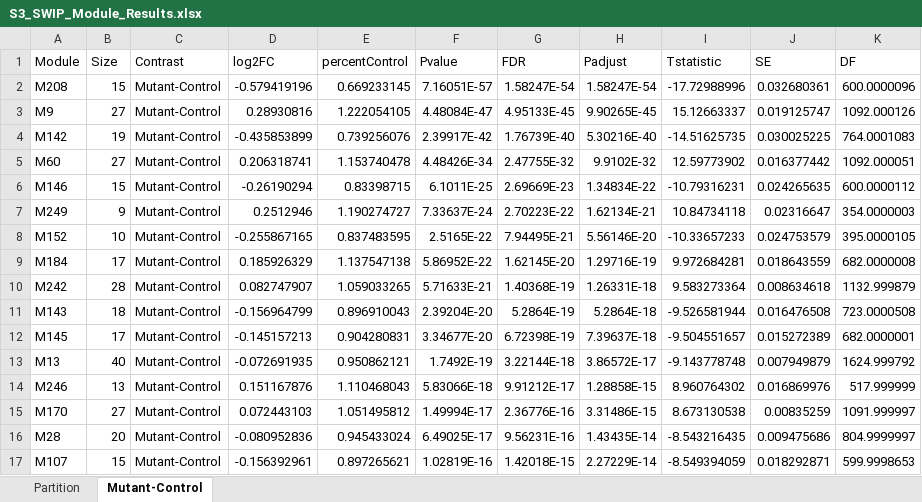
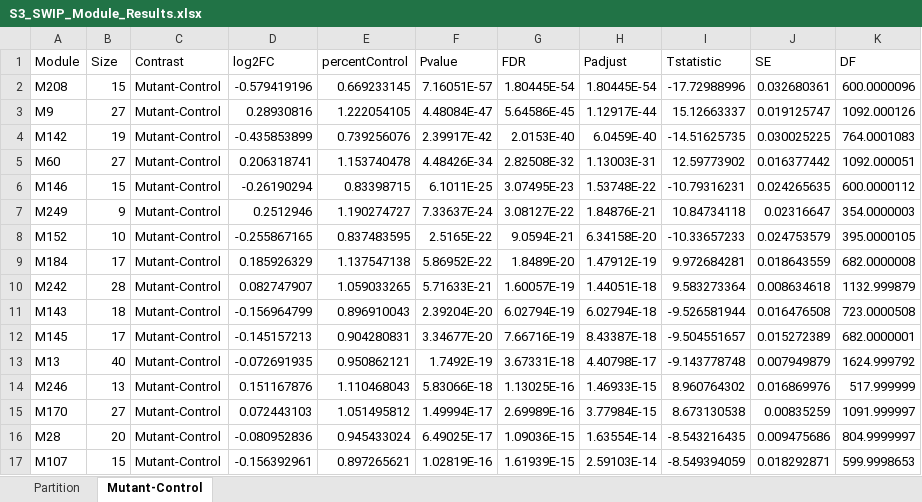
Before and after one commit to twesleyb/SwipProteomics, an Excel workbook: tables/S3_SWIP_Module_Results.xlsx, sheet Mutant-Control, drawn as a sheet; only a part is shown; values as stored, in another font and other column widths than the file's, no borders; the diff covers the shown part only; the diff names each change by its address in the sheet, - before the commit and + after, or states it on an @@ line.

Commit message:
impute missing and added fit reduced model for module level analysis if singular

```diff
--- a/tables/S3_SWIP_Module_Results.xlsx (sheet Mutant-Control)
+++ b/tables/S3_SWIP_Module_Results.xlsx (sheet Mutant-Control)
-G2 (FDR): 1.58247E-54
+G2 (FDR): 1.80445E-54
-H2 (Padjust): 1.58247E-54
+H2 (Padjust): 1.80445E-54
-G3 (FDR): 4.95133E-45
+G3 (FDR): 5.64586E-45
-H3 (Padjust): 9.90265E-45
+H3 (Padjust): 1.12917E-44
-G4 (FDR): 1.76739E-40
+G4 (FDR): 2.0153E-40
-H4 (Padjust): 5.30216E-40
+H4 (Padjust): 6.0459E-40
-G5 (FDR): 2.47755E-32
+G5 (FDR): 2.82508E-32
-H5 (Padjust): 9.9102E-32
+H5 (Padjust): 1.13003E-31
-G6 (FDR): 2.69669E-23
+G6 (FDR): 3.07495E-23
-H6 (Padjust): 1.34834E-22
+H6 (Padjust): 1.53748E-22
-G7 (FDR): 2.70223E-22
+G7 (FDR): 3.08127E-22
-H7 (Padjust): 1.62134E-21
+H7 (Padjust): 1.84876E-21
-G8 (FDR): 7.94495E-21
+G8 (FDR): 9.0594E-21
-H8 (Padjust): 5.56146E-20
+H8 (Padjust): 6.34158E-20
-G9 (FDR): 1.62145E-20
+G9 (FDR): 1.8489E-20
-H9 (Padjust): 1.29716E-19
+H9 (Padjust): 1.47912E-19
-G10 (FDR): 1.40368E-19
+G10 (FDR): 1.60057E-19
-H10 (Padjust): 1.26331E-18
+H10 (Padjust): 1.44051E-18
-G11 (FDR): 5.2864E-19
+G11 (FDR): 6.02794E-19
-H11 (Padjust): 5.2864E-18
+H11 (Padjust): 6.02794E-18
-G12 (FDR): 6.72398E-19
+G12 (FDR): 7.66716E-19
-H12 (Padjust): 7.39637E-18
+H12 (Padjust): 8.43387E-18
-G13 (FDR): 3.22144E-18
+G13 (FDR): 3.67331E-18
-H13 (Padjust): 3.86572E-17
+H13 (Padjust): 4.40798E-17
-G14 (FDR): 9.91212E-17
+G14 (FDR): 1.13025E-16
-H14 (Padjust): 1.28858E-15
+H14 (Padjust): 1.46933E-15
-G15 (FDR): 2.36776E-16
+G15 (FDR): 2.69989E-16
-H15 (Padjust): 3.31486E-15
+H15 (Padjust): 3.77984E-15
-G16 (FDR): 9.56231E-16
+G16 (FDR): 1.09036E-15
-H16 (Padjust): 1.43435E-14
+H16 (Padjust): 1.63554E-14
-G17 (FDR): 1.42018E-15
+G17 (FDR): 1.61939E-15
-H17 (Padjust): 2.27229E-14
+H17 (Padjust): 2.59103E-14
```
Also changed, not shown: 31 added rows and 273 edited cells elsewhere in this sheet, sheet Partition, 5 other files.
